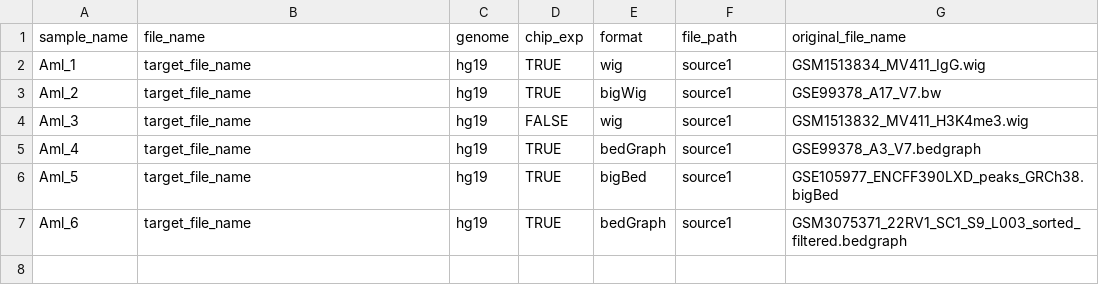
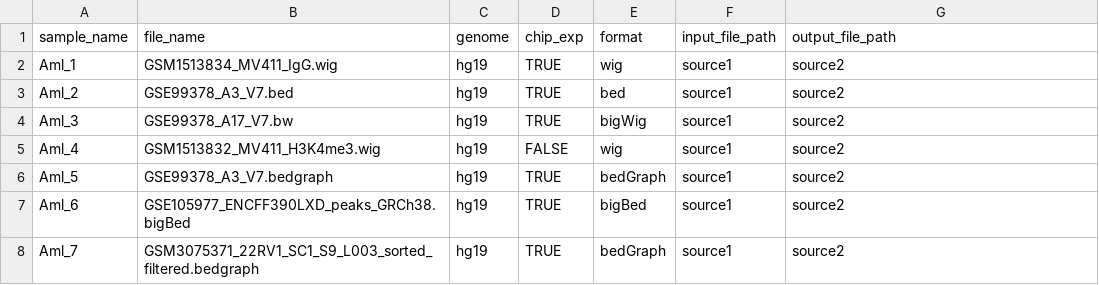
Before and after one commit to databio/BEDmaker, a CSV file: example/samples_to_convert.csv, drawn as a sheet.

Commit message:
add derived attr output file path

```diff
--- a/example/samples_to_convert.csv
+++ b/example/samples_to_convert.csv
@@ -1,7 +1,8 @@
-sample_name,file_name,genome,chip_exp,format,file_path,original_file_name
-Aml_1,target_file_name,hg19,TRUE,wig,source1,GSM1513834_MV411_IgG.wig
-Aml_2,target_file_name,hg19,TRUE,bigWig ,source1,GSE99378_A17_V7.bw
-Aml_3,target_file_name,hg19,FALSE,wig,source1,GSM1513832_MV411_H3K4me3.wig
-Aml_4,target_file_name,hg19,TRUE,bedGraph,source1,GSE99378_A3_V7.bedgraph
-Aml_5,target_file_name,hg19,TRUE,bigBed,source1,GSE105977_ENCFF390LXD_peaks_GRCh38.bigBed
-Aml_6,target_file_name,hg19,TRUE,bedGraph,source1,GSM3075371_22RV1_SC1_S9_L003_sorted_filtered.bedgraph
+sample_name,file_name,genome,chip_exp,format,input_file_path,output_file_path
+Aml_1,GSM1513834_MV411_IgG.wig,hg19,TRUE,wig,source1,source2
+Aml_2,GSE99378_A3_V7.bed,hg19,TRUE,bed,source1,source2
+Aml_3,GSE99378_A17_V7.bw,hg19,TRUE,bigWig ,source1,source2
+Aml_4,GSM1513832_MV411_H3K4me3.wig,hg19,FALSE,wig,source1,source2
+Aml_5,GSE99378_A3_V7.bedgraph,hg19,TRUE,bedGraph,source1,source2
+Aml_6,GSE105977_ENCFF390LXD_peaks_GRCh38.bigBed,hg19,TRUE,bigBed,source1,source2
+Aml_7,GSM3075371_22RV1_SC1_S9_L003_sorted_filtered.bedgraph,hg19,TRUE,bedGraph,source1,source2
```
Also changed, not shown: 1 other file.
